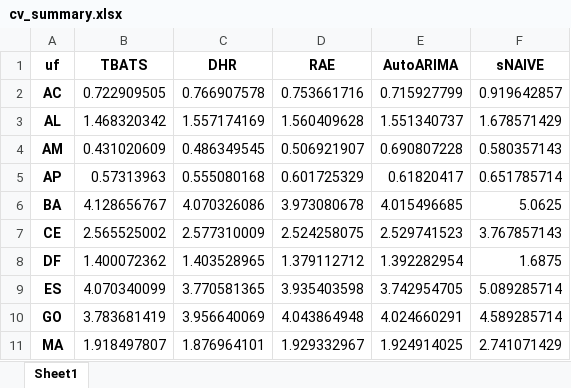
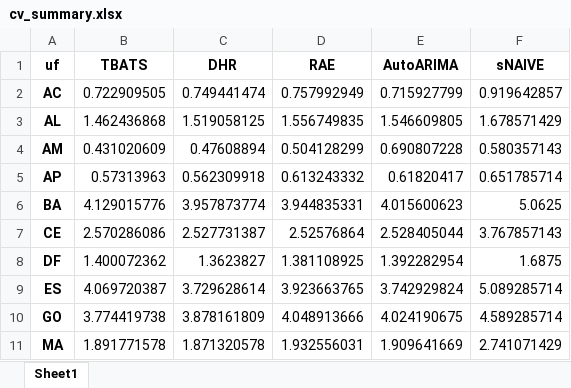
Before and after one commit to Faluhelyi/tcc_est_unb, an Excel workbook: scripts/cv_summary.xlsx, sheet Sheet1, drawn as a sheet; only a part is shown; values as stored, in another font and other column widths than the file's, no borders; the diff covers the shown part only; the diff names each change by its address in the sheet, - before the commit and + after, or states it on an @@ line.

```diff
--- a/scripts/cv_summary.xlsx (sheet Sheet1)
+++ b/scripts/cv_summary.xlsx (sheet Sheet1)
-C2 (DHR): 0.766907578
+C2 (DHR): 0.749441474
-D2 (RAE): 0.753661716
+D2 (RAE): 0.757992949
-B3 (TBATS): 1.468320342
+B3 (TBATS): 1.462436868
-C3 (DHR): 1.557174169
+C3 (DHR): 1.519058125
-D3 (RAE): 1.560409628
+D3 (RAE): 1.556749835
-E3 (AutoARIMA): 1.551340737
+E3 (AutoARIMA): 1.546609805
-C4 (DHR): 0.486349545
+C4 (DHR): 0.47608894
-D4 (RAE): 0.506921907
+D4 (RAE): 0.504128299
-C5 (DHR): 0.555080168
+C5 (DHR): 0.562309918
-D5 (RAE): 0.601725329
+D5 (RAE): 0.613243332
-B6 (TBATS): 4.128656767
+B6 (TBATS): 4.129015776
-C6 (DHR): 4.070326086
+C6 (DHR): 3.957873774
-D6 (RAE): 3.973080678
+D6 (RAE): 3.944835331
-E6 (AutoARIMA): 4.015496685
+E6 (AutoARIMA): 4.015600623
-B7 (TBATS): 2.565525002
+B7 (TBATS): 2.570286086
-C7 (DHR): 2.577310009
+C7 (DHR): 2.527731387
-D7 (RAE): 2.524258075
+D7 (RAE): 2.52576864
-E7 (AutoARIMA): 2.529741523
+E7 (AutoARIMA): 2.528405044
-C8 (DHR): 1.403528965
+C8 (DHR): 1.3623827
-D8 (RAE): 1.379112712
+D8 (RAE): 1.381108925
-B9 (TBATS): 4.070340099
+B9 (TBATS): 4.069720387
-C9 (DHR): 3.770581365
+C9 (DHR): 3.729628614
-D9 (RAE): 3.935403598
+D9 (RAE): 3.923663765
-E9 (AutoARIMA): 3.742954705
+E9 (AutoARIMA): 3.742929824
-B10 (TBATS): 3.783681419
+B10 (TBATS): 3.774419738
-C10 (DHR): 3.956640069
+C10 (DHR): 3.878161809
-D10 (RAE): 4.043864948
+D10 (RAE): 4.048913666
-E10 (AutoARIMA): 4.024660291
+E10 (AutoARIMA): 4.024190675
-B11 (TBATS): 1.918497807
+B11 (TBATS): 1.891771578
-C11 (DHR): 1.876964101
+C11 (DHR): 1.871320578
-D11 (RAE): 1.929332967
+D11 (RAE): 1.932556031
-E11 (AutoARIMA): 1.924914025
+E11 (AutoARIMA): 1.909641669
```
Also changed, not shown: 50 edited cells elsewhere in this sheet, 17 other files.
